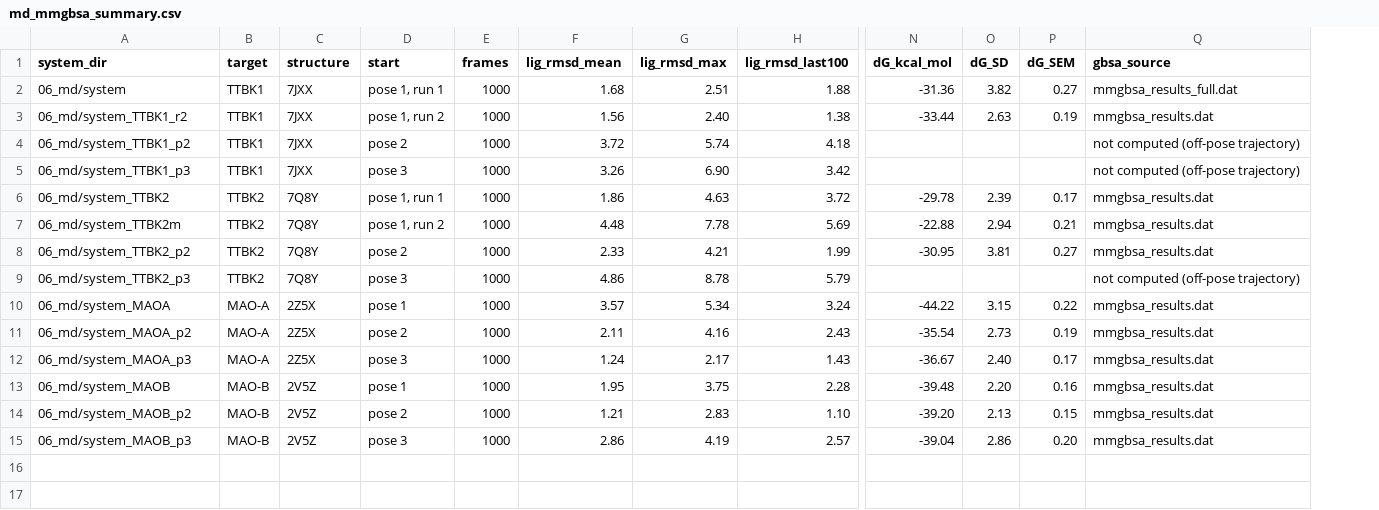
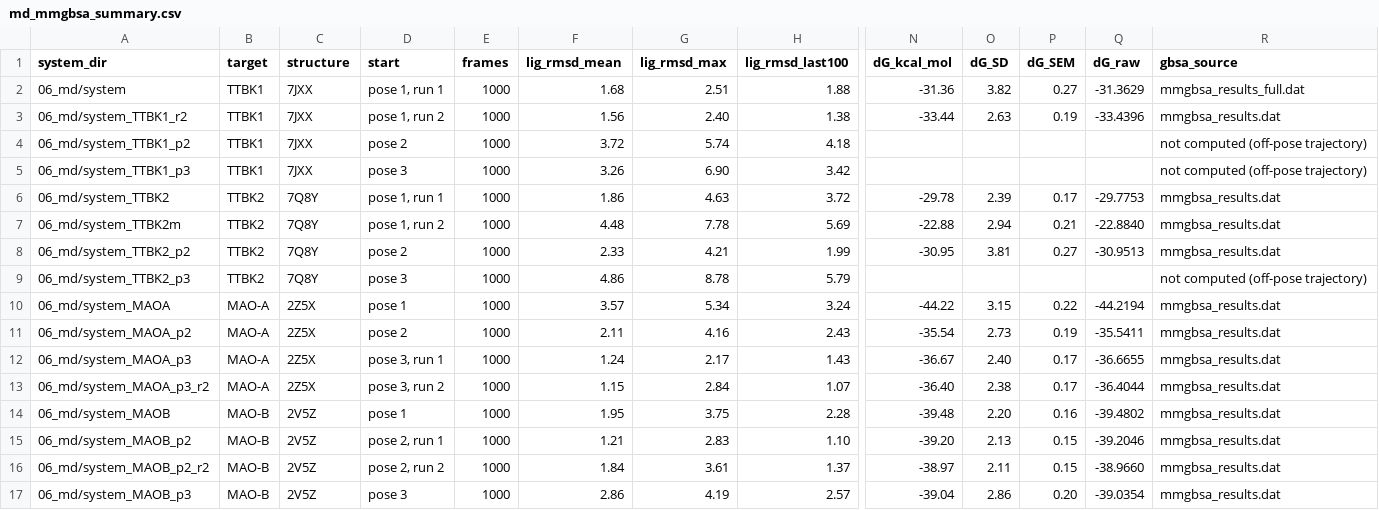
Before and after one commit to Omega-Aura/Final-year-project, a CSV file: 07_mmgbsa/md_mmgbsa_summary.csv, drawn as a sheet; only a part is shown, gaps mark what is left out; addresses are those after the commit; rows hold the shown columns only; the diff names each change by its address in the sheet, - before the commit and + after, or states it on an @@ line.

```diff
--- a/07_mmgbsa/md_mmgbsa_summary.csv
+++ b/07_mmgbsa/md_mmgbsa_summary.csv
+column Q (dG_raw), rows 2-12: -31.3629 | -33.4396 |  |  | -29.7753 | -22.8840 | -30.9513 |  | -44.2194 | -35.5411 | -36.6655; rows 14-15: -39.4802 | -39.2046; row 17: -39.0354
-D12 (start): pose 3
+D12 (start): pose 3, run 1
+row 13: 06_md/system_MAOA_p3_r2 | MAO-A | 2Z5X | pose 3, run 2 | 1000 | 1.15 | 2.84 | 1.07 | -36.40 | 2.38 | 0.17 | -36.4044 | mmgbsa_results.dat
-D15 (start): pose 2
+D15 (start): pose 2, run 1
+row 16: 06_md/system_MAOB_p2_r2 | MAO-B | 2V5Z | pose 2, run 2 | 1000 | 1.84 | 3.61 | 1.37 | -38.97 | 2.11 | 0.15 | -38.9660 | mmgbsa_results.dat
```
Also changed, not shown: 46 other files.
